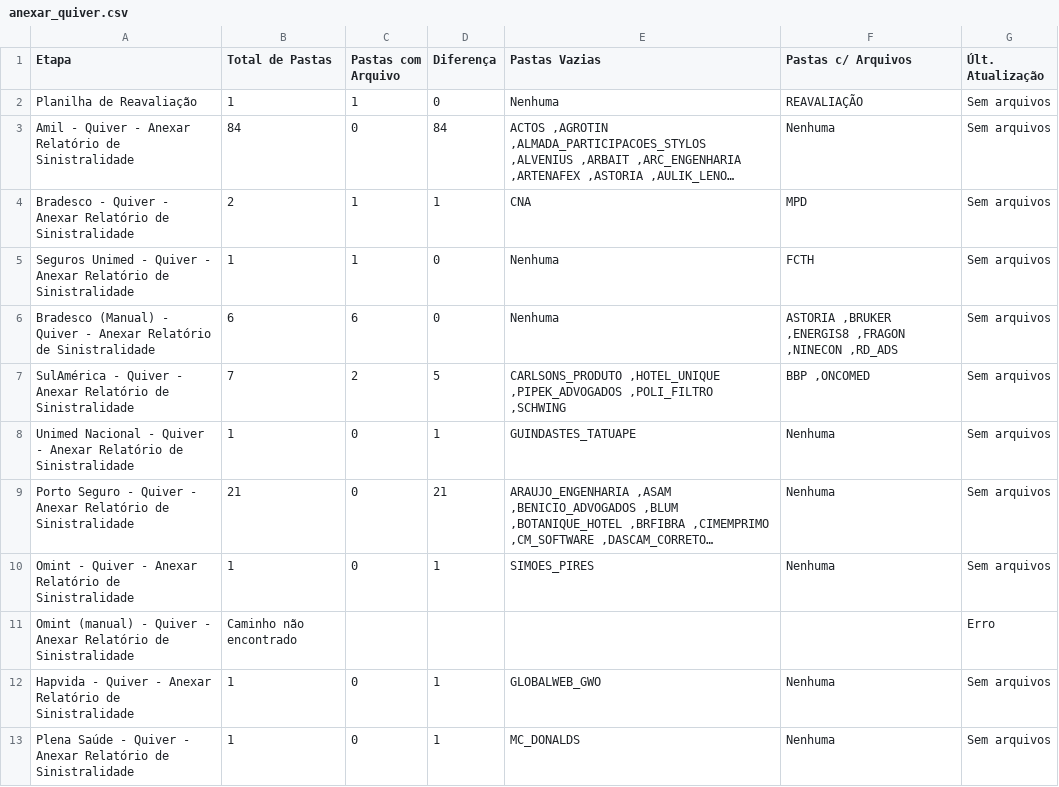
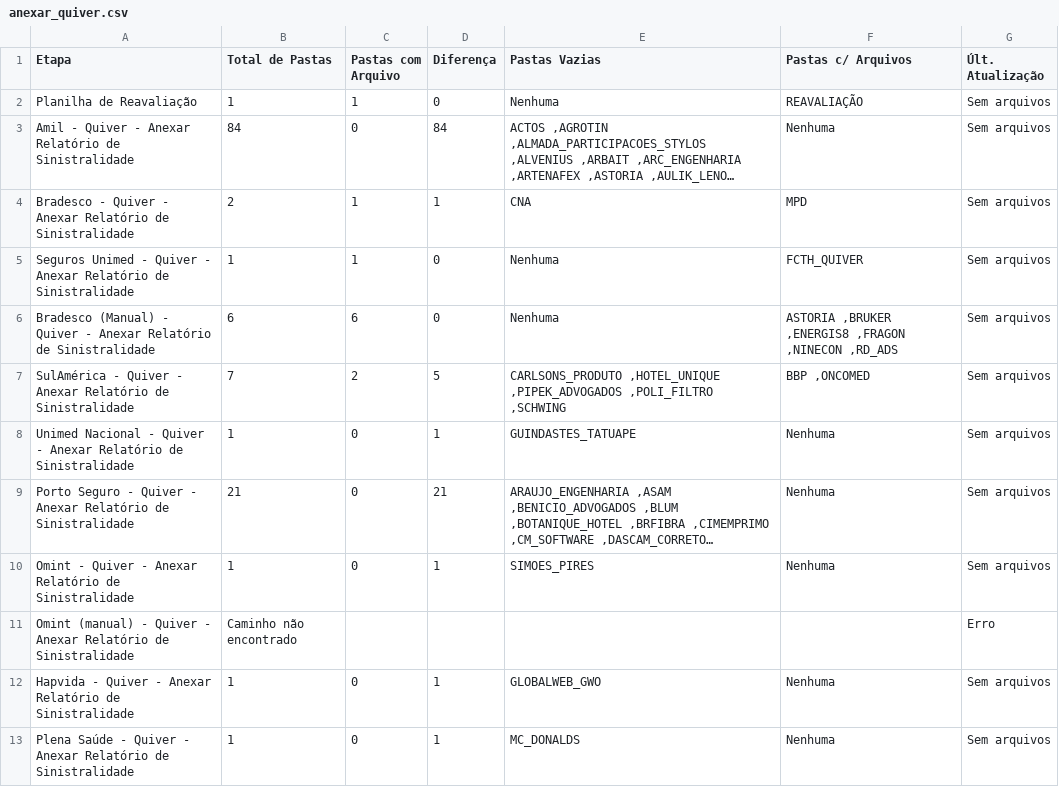
Before and after one commit to JotaBGjr/dashboard-sinistralidade, a CSV file: csv/anexar_quiver.csv, drawn as a sheet; long unchanged cells end in …; the diff names each change by its address in the sheet, - before the commit and + after, or states it on an @@ line.

```diff
--- a/csv/anexar_quiver.csv
+++ b/csv/anexar_quiver.csv
-F5 (Pastas c/ Arquivos): FCTH
+F5 (Pastas c/ Arquivos): FCTH_QUIVER
```
Also changed, not shown: csv/bi_zetta.csv, csv/envio_relatorios.csv, 3 other files.
